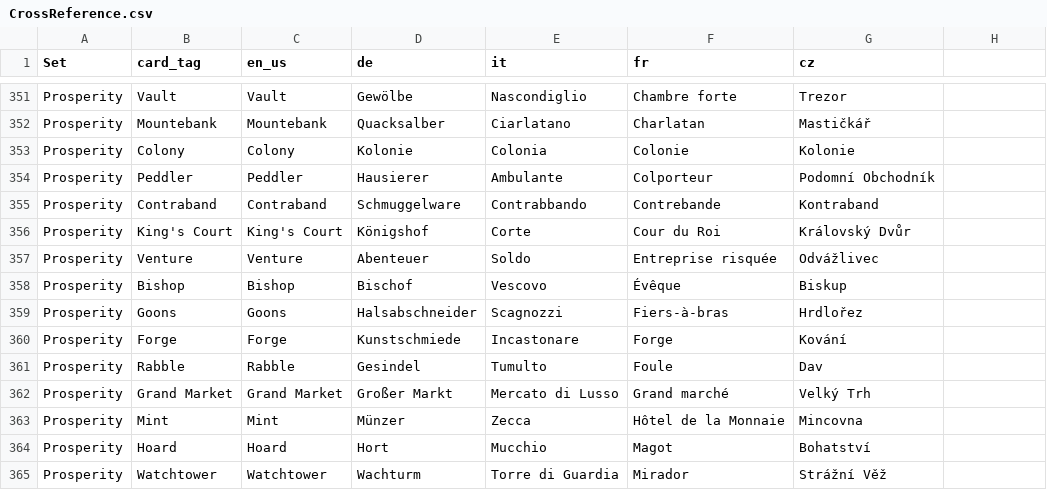
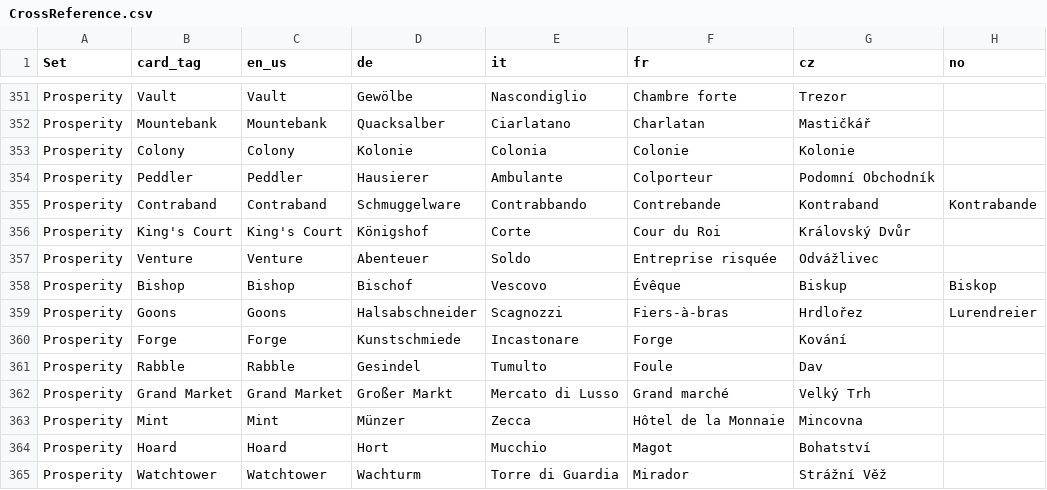
Before and after one commit to sumpfork/dominiontabs, a CSV file: tools/CrossReference.csv, drawn as a sheet; only a part is shown, gaps mark what is left out; the diff covers the shown part only.

```diff
--- a/tools/CrossReference.csv
+++ b/tools/CrossReference.csv
@@ -1 +1 @@
-"Set","card_tag","en_us","de","it","fr","cz"
+Set,card_tag,en_us,de,it,fr,cz,no
@@ -355 +355 @@
-"Prosperity","Contraband","Contraband","Schmuggelware","Contrabbando","Contrebande","Kontraband"
+Prosperity,Contraband,Contraband,Schmuggelware,Contrabbando,Contrebande,Kontraband,Kontrabande
@@ -358,2 +358,2 @@
-"Prosperity","Bishop","Bishop","Bischof","Vescovo","Évêque","Biskup"
-"Prosperity","Goons","Goons","Halsabschneider","Scagnozzi","Fiers-à-bras","Hrdlořez"
+Prosperity,Bishop,Bishop,Bischof,Vescovo,Évêque,Biskup,Biskop
+Prosperity,Goons,Goons,Halsabschneider,Scagnozzi,Fiers-à-bras,Hrdlořez,Lurendreier
```
Also changed, not shown: 50 edited cells elsewhere in this file.
